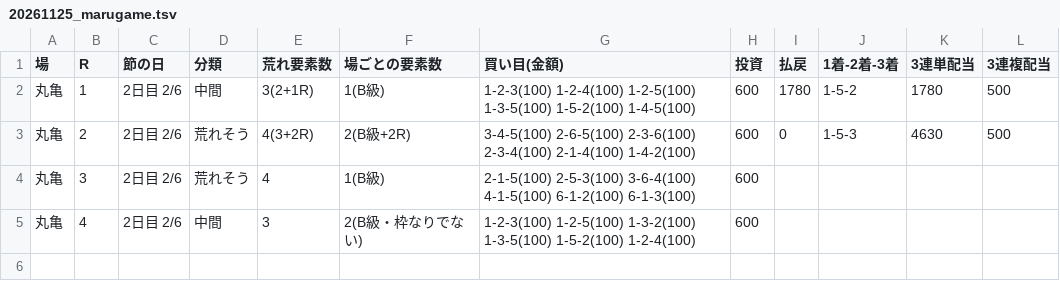
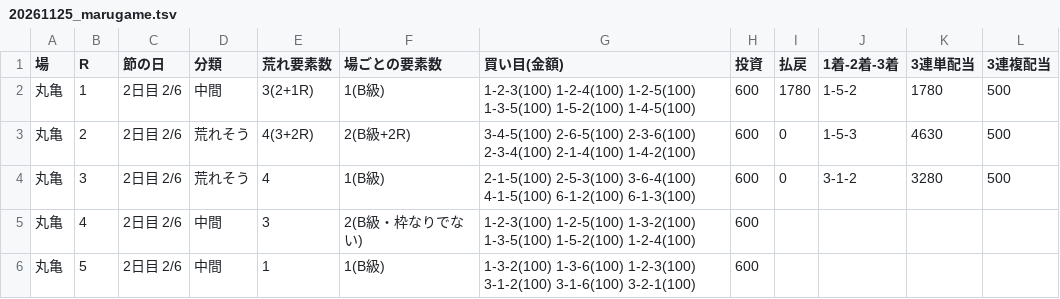
Before and after one commit to 777peipeipei-cmd/777reposi, a TSV file: notes/picks/20261125_marugame.tsv, drawn as a sheet.

```diff
--- a/notes/picks/20261125_marugame.tsv
+++ b/notes/picks/20261125_marugame.tsv
@@ -3,3 +3,4 @@
 丸亀	2	2日目 2/6	荒れそう	4(3+2R)	2(B級+2R)	3-4-5(100) 2-6-5(100) 2-3-6(100) 2-3-4(100) 2-1-4(100) 1-4-2(100)	600	0	1-5-3	4630	500
-丸亀	3	2日目 2/6	荒れそう	4	1(B級)	2-1-5(100) 2-5-3(100) 3-6-4(100) 4-1-5(100) 6-1-2(100) 6-1-3(100)	600				
+丸亀	3	2日目 2/6	荒れそう	4	1(B級)	2-1-5(100) 2-5-3(100) 3-6-4(100) 4-1-5(100) 6-1-2(100) 6-1-3(100)	600	0	3-1-2	3280	500
 丸亀	4	2日目 2/6	中間	3	2(B級・枠なりでない)	1-2-3(100) 1-2-5(100) 1-3-2(100) 1-3-5(100) 1-5-2(100) 1-2-4(100)	600				
+丸亀	5	2日目 2/6	中間	1	1(B級)	1-3-2(100) 1-3-6(100) 1-2-3(100) 3-1-2(100) 3-1-6(100) 3-2-1(100)	600				
```
